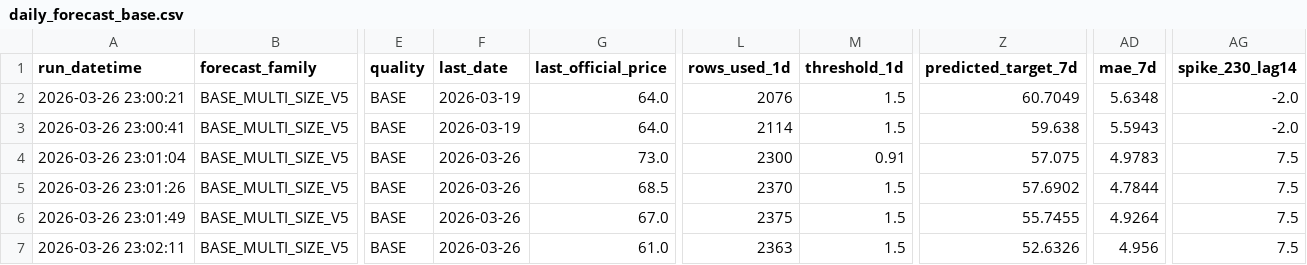
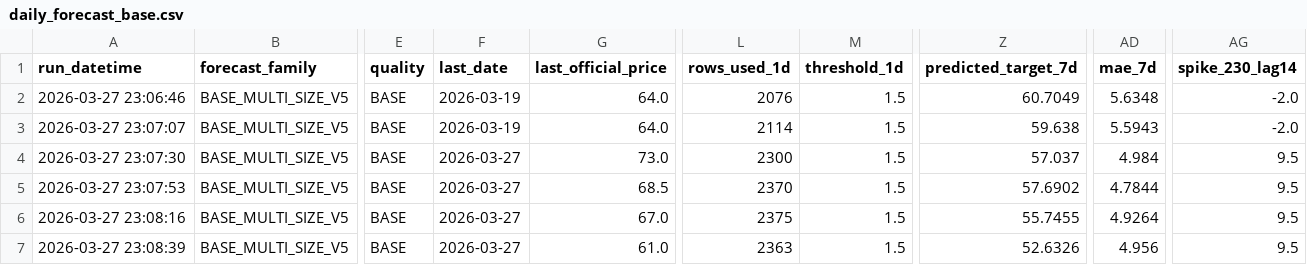
Before and after one commit to savic14/lime_intel, a CSV file: data/processed/daily_forecast_base.csv, drawn as a sheet; only a part is shown, gaps mark what is left out; the diff names each change by its address in the sheet, - before the commit and + after, or states it on an @@ line.

```diff
--- a/data/processed/daily_forecast_base.csv
+++ b/data/processed/daily_forecast_base.csv
-A2 (run_datetime): 2026-03-26 23:00:21
+A2 (run_datetime): 2026-03-27 23:06:46
-A3 (run_datetime): 2026-03-26 23:00:41
+A3 (run_datetime): 2026-03-27 23:07:07
-A4 (run_datetime): 2026-03-26 23:01:04
+A4 (run_datetime): 2026-03-27 23:07:30
-F4:F7 (last_date): 2026-03-26
+F4:F7 (last_date): 2026-03-27
-M4 (threshold_1d): 0.91
+M4 (threshold_1d): 1.5
-Z4 (predicted_target_7d): 57.075
+Z4 (predicted_target_7d): 57.037
-AD4 (mae_7d): 4.9783
+AD4 (mae_7d): 4.984
-AG4:AG7 (spike_230_lag14): 7.5
+AG4:AG7 (spike_230_lag14): 9.5
-A5 (run_datetime): 2026-03-26 23:01:26
+A5 (run_datetime): 2026-03-27 23:07:53
-A6 (run_datetime): 2026-03-26 23:01:49
+A6 (run_datetime): 2026-03-27 23:08:16
-A7 (run_datetime): 2026-03-26 23:02:11
+A7 (run_datetime): 2026-03-27 23:08:39
```
Also changed, not shown: data/processed/lluvia_veracruz_historico.csv, 2 other files.
